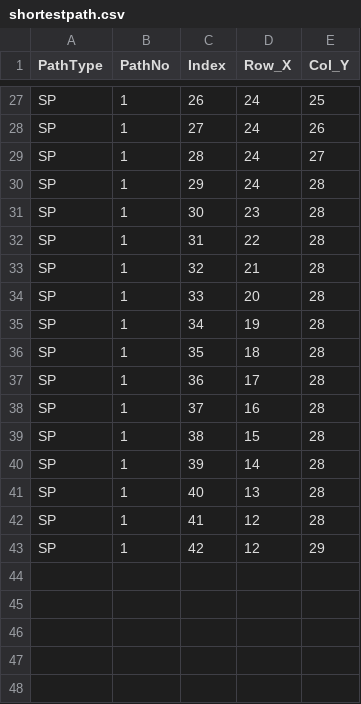
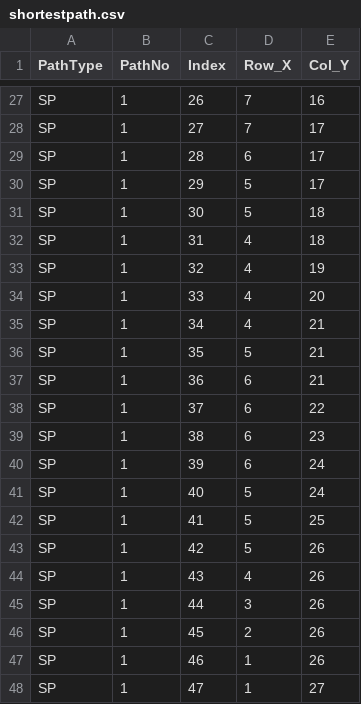
Before and after one commit to nychopkie/Comp3111F23G30, a CSV file: shortestpath.csv, drawn as a sheet; only a part is shown, gaps mark what is left out; the diff covers the shown part only; the diff names each change by its address in the sheet, - before the commit and + after, or states it on an @@ line.

```diff
--- a/shortestpath.csv
+++ b/shortestpath.csv
-D27:D28 (Row_X): 24
+D27:D28 (Row_X): 7
-E27 (Col_Y): 25
+E27 (Col_Y): 16
-E28 (Col_Y): 26
+E28 (Col_Y): 17
-D29 (Row_X): 24
+D29 (Row_X): 6
-E29 (Col_Y): 27
+E29 (Col_Y): 17
-D30 (Row_X): 24
+D30 (Row_X): 5
-E30 (Col_Y): 28
+E30 (Col_Y): 17
-D31 (Row_X): 23
+D31 (Row_X): 5
-E31:E32 (Col_Y): 28
+E31:E32 (Col_Y): 18
-D32 (Row_X): 22
+D32 (Row_X): 4
-D33 (Row_X): 21
+D33 (Row_X): 4
-E33 (Col_Y): 28
+E33 (Col_Y): 19
-D34 (Row_X): 20
+D34 (Row_X): 4
-E34 (Col_Y): 28
+E34 (Col_Y): 20
-D35 (Row_X): 19
+D35 (Row_X): 4
-E35:E37 (Col_Y): 28
+E35:E37 (Col_Y): 21
-D36 (Row_X): 18
+D36 (Row_X): 5
-D37 (Row_X): 17
+D37 (Row_X): 6
-D38 (Row_X): 16
+D38 (Row_X): 6
-E38 (Col_Y): 28
+E38 (Col_Y): 22
-D39 (Row_X): 15
+D39 (Row_X): 6
-E39 (Col_Y): 28
+E39 (Col_Y): 23
-D40 (Row_X): 14
+D40 (Row_X): 6
-E40:E41 (Col_Y): 28
+E40:E41 (Col_Y): 24
-D41 (Row_X): 13
+D41 (Row_X): 5
-D42:D43 (Row_X): 12
+D42:D43 (Row_X): 5
-E42 (Col_Y): 28
+E42 (Col_Y): 25
-E43 (Col_Y): 29
+E43 (Col_Y): 26
+row 44: SP | 1 | 43 | 4 | 26
+row 45: SP | 1 | 44 | 3 | 26
+row 46: SP | 1 | 45 | 2 | 26
+row 47: SP | 1 | 46 | 1 | 26
+row 48: SP | 1 | 47 | 1 | 27
```
Also changed, not shown: 2 added rows and 47 edited cells elsewhere in this file, 7 other files.
